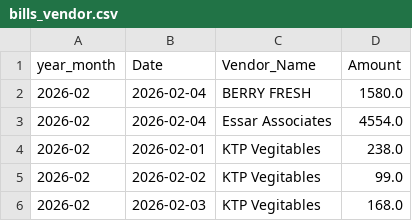
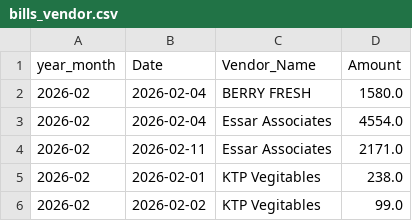
Before and after one commit to arjunotp/Dashboard, a CSV file: bills_vendor.csv, drawn as a sheet; only a part is shown; the shorter side is filled out with more unchanged rows.

Commit message:
Upload CSV bills_vendor.csv

```diff
--- a/bills_vendor.csv
+++ b/bills_vendor.csv
@@ -3,2 +3,3 @@ year_month,Date,Vendor_Name,Amount
 2026-02,2026-02-04,Essar Associates,4554.0
+2026-02,2026-02-11,Essar Associates,2171.0
 2026-02,2026-02-01,KTP Vegitables,238.0
```
